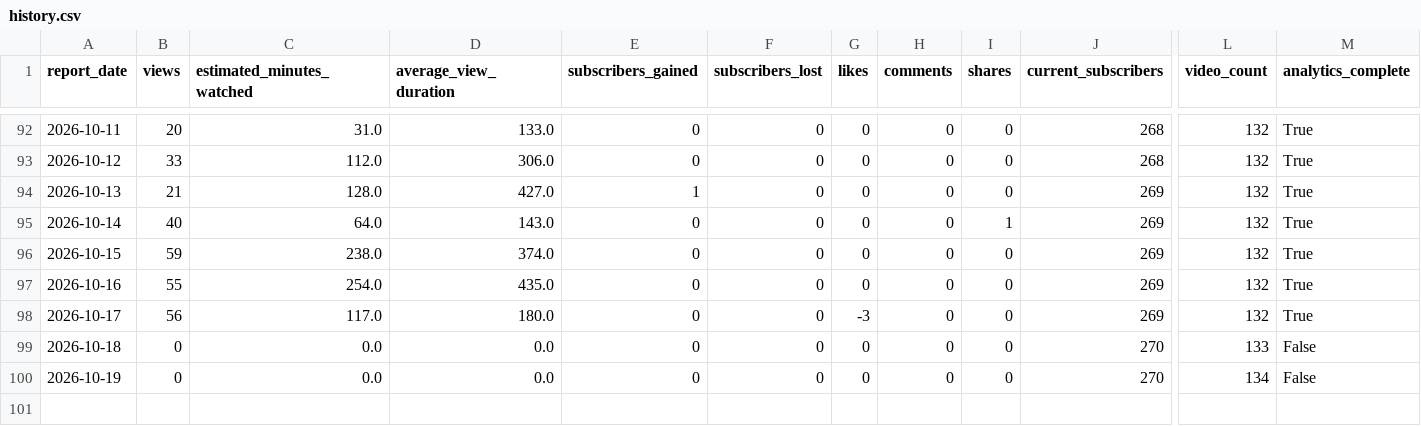
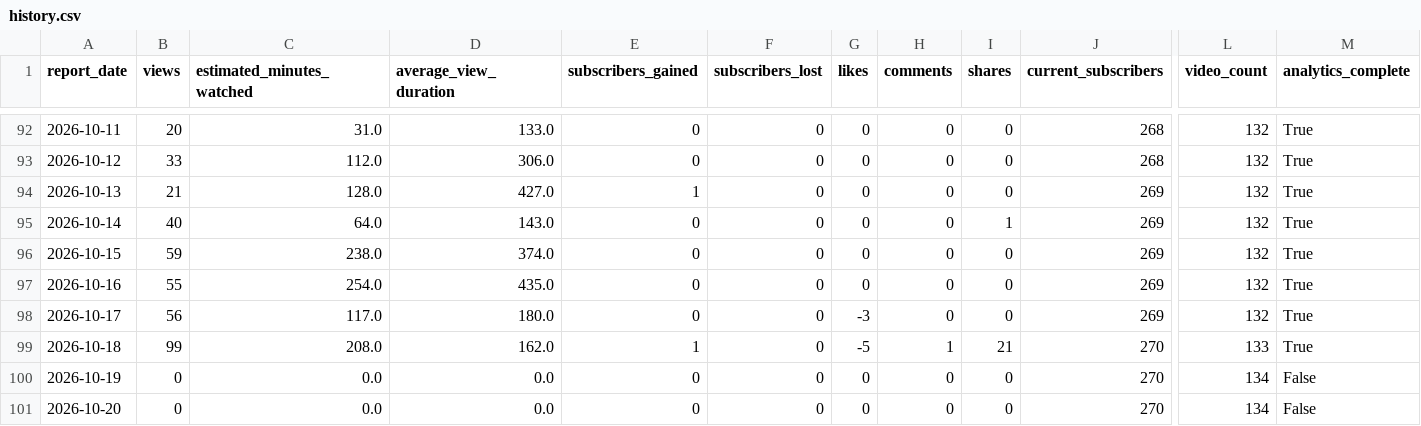
Before and after one commit to g124578f-cmyk/youtube-ai-manager, a CSV file: data/history.csv, drawn as a sheet; only a part is shown, gaps mark what is left out; rows hold the shown columns only; the diff names each change by its address in the sheet, - before the commit and + after, or states it on an @@ line.

```diff
--- a/data/history.csv
+++ b/data/history.csv
-B99 (views): 0
+B99 (views): 99
-C99 (estimated_minutes_watched): 0.0
+C99 (estimated_minutes_watched): 208.0
-D99 (average_view_duration): 0.0
+D99 (average_view_duration): 162.0
-E99 (subscribers_gained): 0
+E99 (subscribers_gained): 1
-G99 (likes): 0
+G99 (likes): -5
-H99 (comments): 0
+H99 (comments): 1
-I99 (shares): 0
+I99 (shares): 21
-M99 (analytics_complete): False
+M99 (analytics_complete): True
+row 101: 2026-10-20 | 0 | 0.0 | 0.0 | 0 | 0 | 0 | 0 | 0 | 270 | 134 | False
```
Also changed, not shown: data/aurix-history.csv, data/betty-history.csv, 15 other files.
